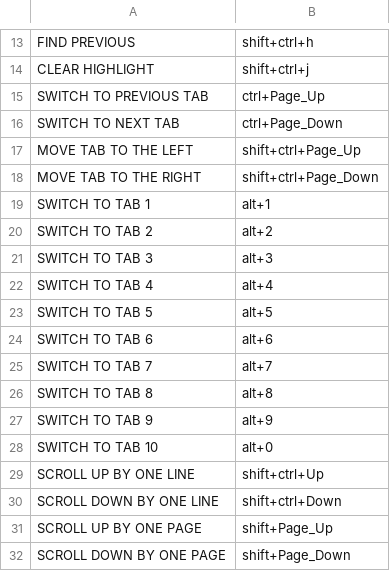
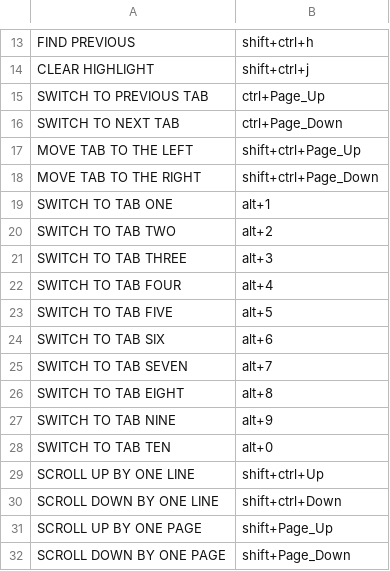
Before and after one commit to ragumagu/vaac, a CSV file: data/keys/terminal_keyboard_shortcuts.csv, drawn as a sheet; only a part is shown, gaps mark what is left out.

```diff
--- a/data/keys/terminal_keyboard_shortcuts.csv
+++ b/data/keys/terminal_keyboard_shortcuts.csv
@@ -18,12 +18,12 @@ MOVE TAB TO THE LEFT,shift+ctrl+Page_Up
 MOVE TAB TO THE RIGHT,shift+ctrl+Page_Down
-SWITCH TO TAB 1,alt+1
-SWITCH TO TAB 2,alt+2
-SWITCH TO TAB 3,alt+3
-SWITCH TO TAB 4,alt+4
-SWITCH TO TAB 5,alt+5
-SWITCH TO TAB 6,alt+6
-SWITCH TO TAB 7,alt+7
-SWITCH TO TAB 8,alt+8
-SWITCH TO TAB 9,alt+9
-SWITCH TO TAB 10,alt+0
+SWITCH TO TAB ONE,alt+1
+SWITCH TO TAB TWO,alt+2
+SWITCH TO TAB THREE,alt+3
+SWITCH TO TAB FOUR,alt+4
+SWITCH TO TAB FIVE,alt+5
+SWITCH TO TAB SIX,alt+6
+SWITCH TO TAB SEVEN,alt+7
+SWITCH TO TAB EIGHT,alt+8
+SWITCH TO TAB NINE,alt+9
+SWITCH TO TAB TEN,alt+0
 SCROLL UP BY ONE LINE,shift+ctrl+Up
```
Also changed, not shown: data/keys/gedit_keyboard_shortcuts.csv, data/keys/nautilus_keyboard_shortcuts.csv, 22 other files.
